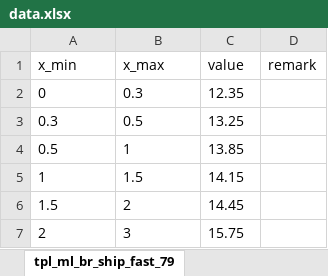
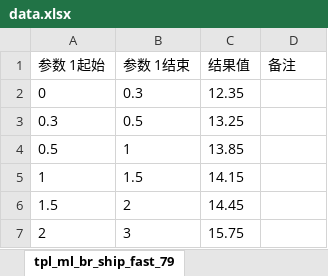
Before and after one commit to wei-py/linya_admin, an Excel workbook: excel/data.xlsx, sheet tpl_ml_br_ship_fast_79, drawn as a sheet; only a part is shown; values as stored, in another font and other column widths than the file's, no borders; removed rows and columns are numbered as before the commit, all else as after; the diff names each change by its address in the sheet, - before the commit and + after, or states it on an @@ line.

```diff
--- a/excel/data.xlsx (sheet tpl_ml_br_ship_fast_79)
+++ b/excel/data.xlsx (sheet tpl_ml_br_ship_fast_79)
-row 1: x_min | x_max | value | remark
+row 1: 参数 1起始 | 参数 1结束 | 结果值 | 备注
```
Also changed, not shown: sheet tpl_ml_br_shipping_fee, sheet tpl_ml_br_fixed_fee, sheet template_ui_config, sheet tpl_table_1776352156329_r4sw82, sheet tpl_ml_br_commission, sheet template_tables, other sheet tabs, 11 other files.
